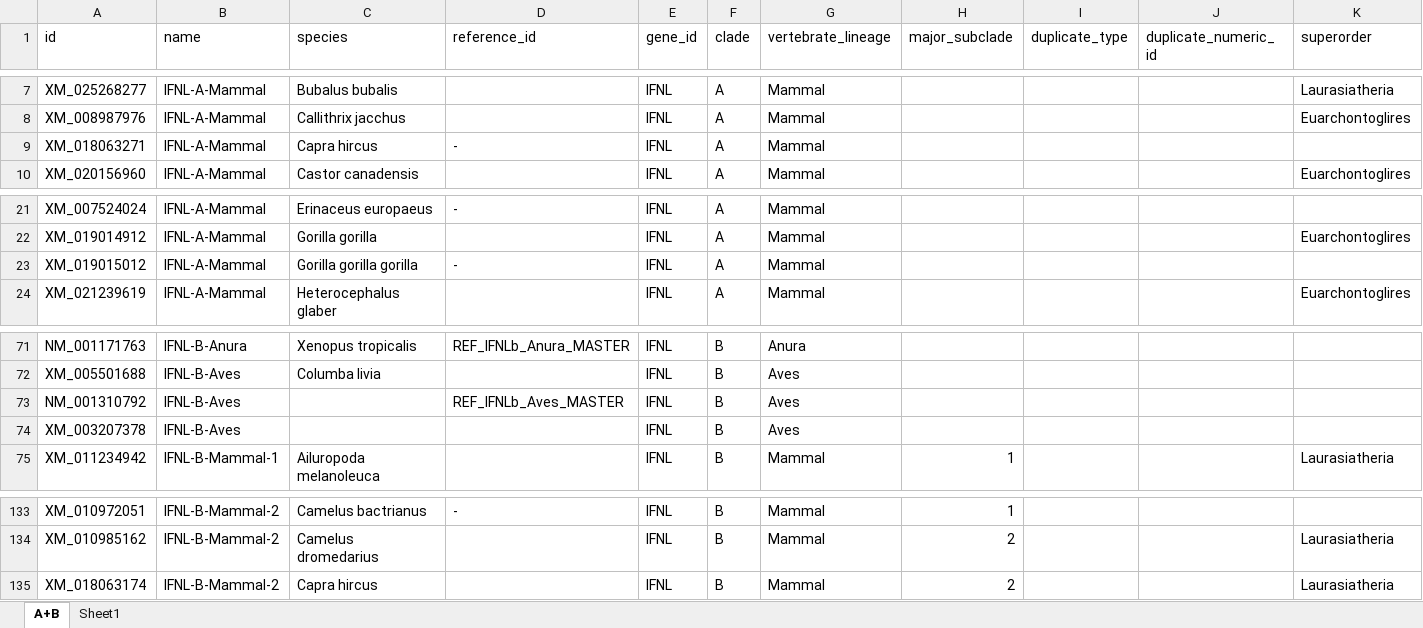
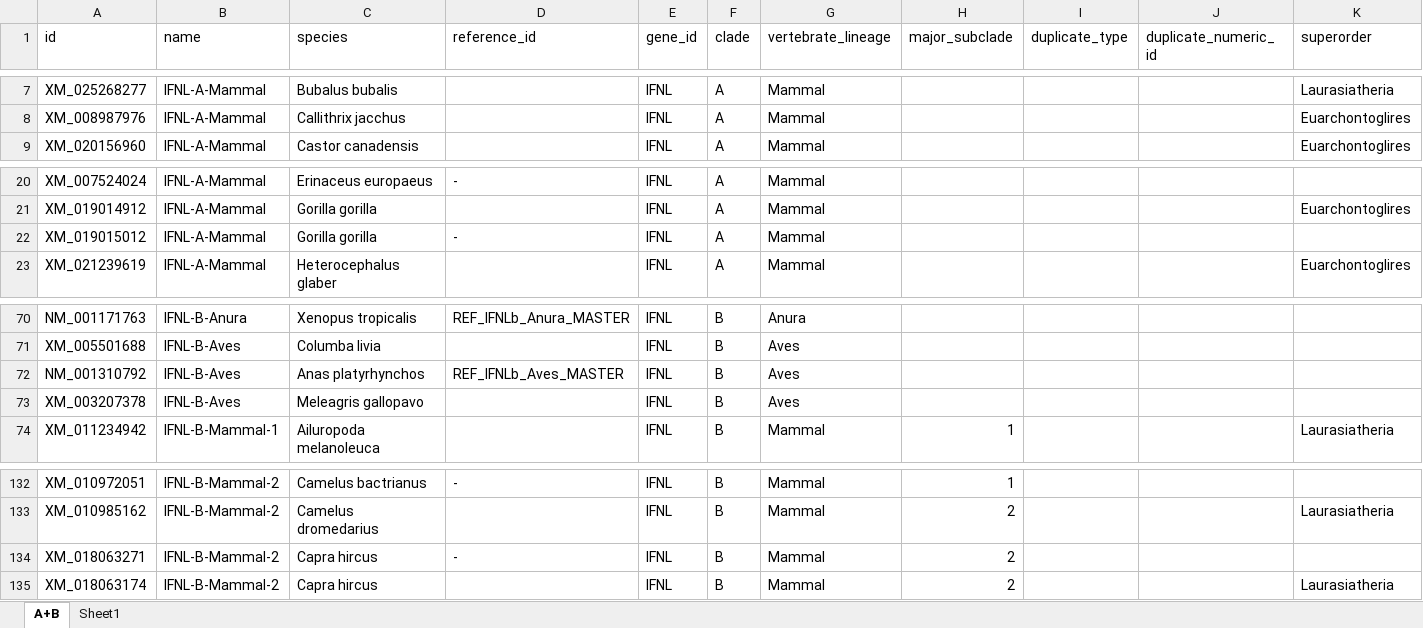
Before and after one commit to giffordlabcvr/IFNL-Evolution, an Excel workbook: tabular/ifnl-side-data.xlsx, sheet A+B, drawn as a sheet; only a part is shown, gaps mark what is left out; values as stored, in another font and other column widths than the file's, no cell formats; removed rows and columns are numbered as before the commit, all else as after; rows hold the shown columns only; the diff names each change by its address in the sheet, - before the commit and + after, or states it on an @@ line.

Commit message:
Data corrections

```diff
--- a/tabular/ifnl-side-data.xlsx (sheet A+B)
+++ b/tabular/ifnl-side-data.xlsx (sheet A+B)
-row 9: XM_018063271 | IFNL-A-Mammal | Capra hircus | - | IFNL | A | Mammal
-C22 (species): Gorilla gorilla gorilla
+C22 (species): Gorilla gorilla
-C72 (species): (empty)
+C72 (species): Anas platyrhynchos
-C73 (species): (empty)
+C73 (species): Meleagris gallopavo
+row 134: XM_018063271 | IFNL-B-Mammal-2 | Capra hircus | - | IFNL | B | Mammal | 2
```
Also changed, not shown: cell formats, 2 other files.
